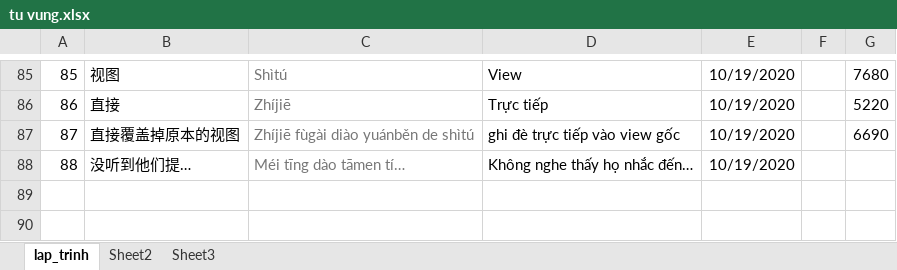
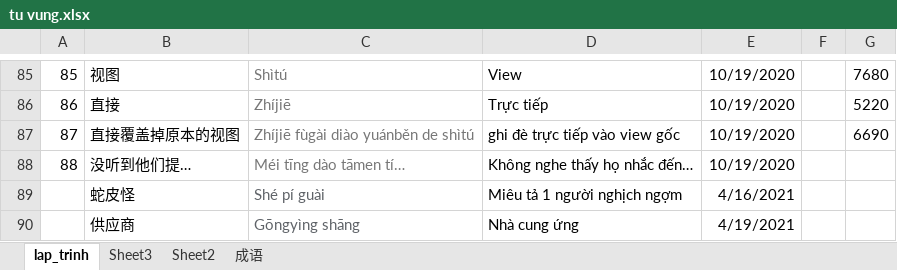
Before and after one commit to hanh113/tiengtrung, an Excel workbook: tu vung.xlsx, sheet lap_trinh, drawn as a sheet; only a part is shown, gaps mark what is left out; values as stored, in another font and other column widths than the file's, no borders; the diff names each change by its address in the sheet, - before the commit and + after, or states it on an @@ line.

```diff
--- a/tu vung.xlsx (sheet lap_trinh)
+++ b/tu vung.xlsx (sheet lap_trinh)
+sheet tab: 成语
@@ sheet tab order changed: lap_trinh | Sheet3 | Sheet2 | 成语 @@
+row 89:  | 蛇皮怪 | Shé pí guài | Miêu tả 1 người nghịch ngợm | 4/16/2021
+row 90:  | 供应商 | Gōngyìng shāng | Nhà cung ứng | 4/19/2021
```
Also changed, not shown: sheet Sheet2.
